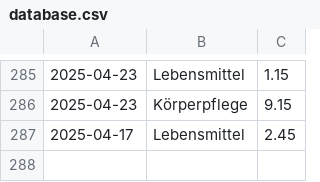
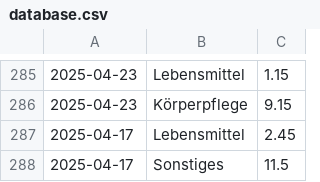
Before and after one commit to home-info/Haushaltsbuch, a CSV file: src/database.csv, drawn as a sheet; only a part is shown, gaps mark what is left out; the diff names each change by its address in the sheet, - before the commit and + after, or states it on an @@ line.

Commit message:
Overwrite with new file

```diff
--- a/src/database.csv
+++ b/src/database.csv
+row 288: 2025-04-17 | Sonstiges | 11.5
```
